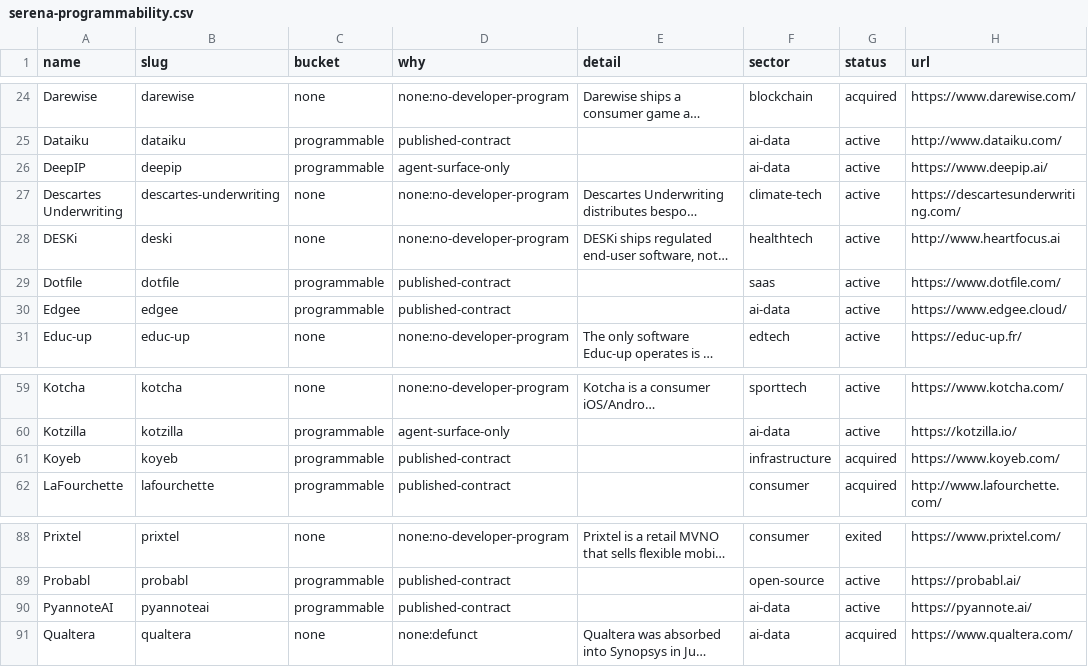
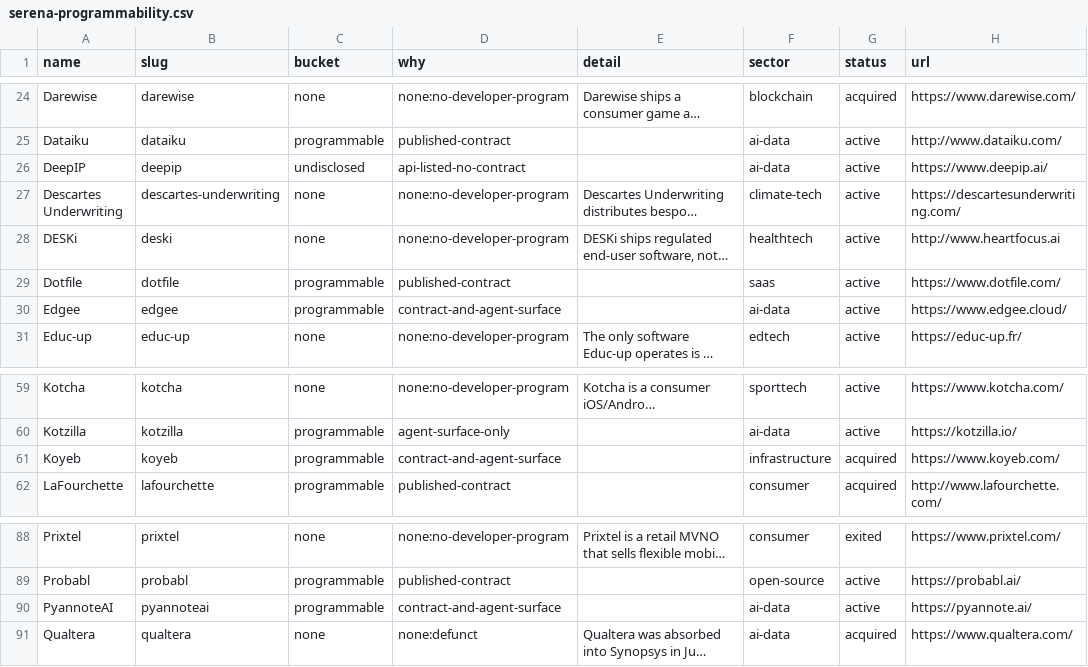
Before and after one commit to api-evangelist/serena, a CSV file: portfolio/serena-programmability.csv, drawn as a sheet; only a part is shown, gaps mark what is left out; long unchanged cells end in …; the diff covers the shown part only; the diff names each change by its address in the sheet, - before the commit and + after, or states it on an @@ line.

Commit message:
Serena book fully measured: 113/113, 40.7% programmable
All 113 portfolio companies enriched and classified. Portfolio rematched against
a rebuilt domain index: 113 in-network, 37 API providers, 0 missing. Electra
pinned to its own repo (go-electra) via x-match now that the stub exists.

  programmable  46  (33 contract, 12 contract+agent, 1 agent-only)
  undisclosed   28  (15 gated, 12 listed-no-contract, 1 unreadable)
  none          39  (24 no-developer-program, 13 defunct, 2 not-software)
  unmeasured     0

```diff
--- a/portfolio/serena-programmability.csv
+++ b/portfolio/serena-programmability.csv
-C26 (bucket): programmable
+C26 (bucket): undisclosed
-D26 (why): agent-surface-only
+D26 (why): api-listed-no-contract
-D30 (why): published-contract
+D30 (why): contract-and-agent-surface
-D61 (why): published-contract
+D61 (why): contract-and-agent-surface
-D90 (why): published-contract
+D90 (why): contract-and-agent-surface
```
Also changed, not shown: 32 edited cells elsewhere in this file, 4 other files.
